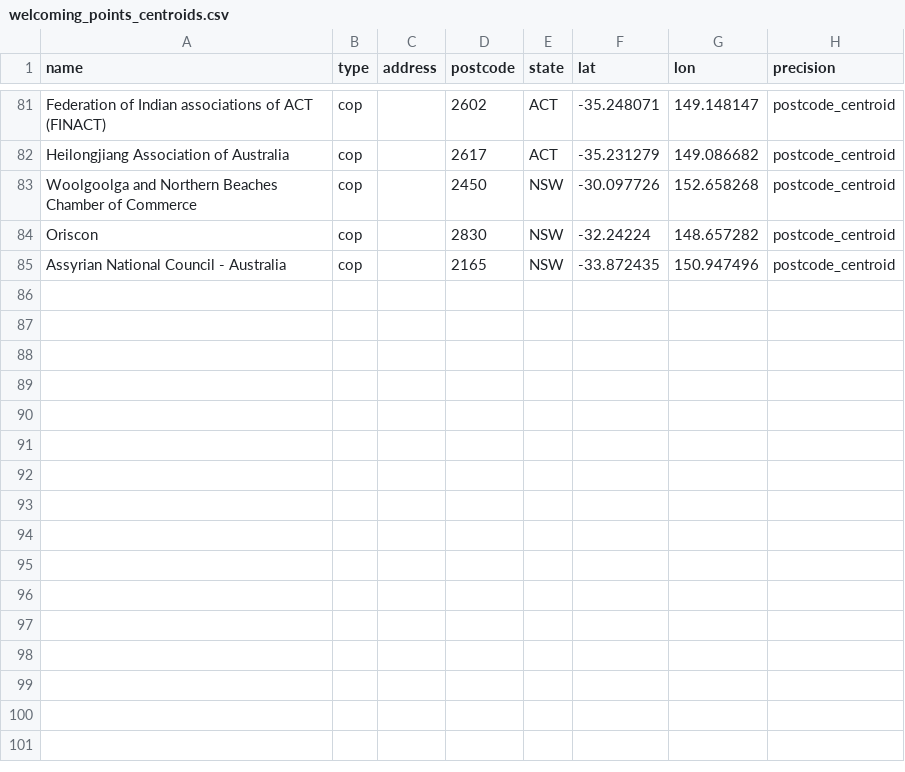
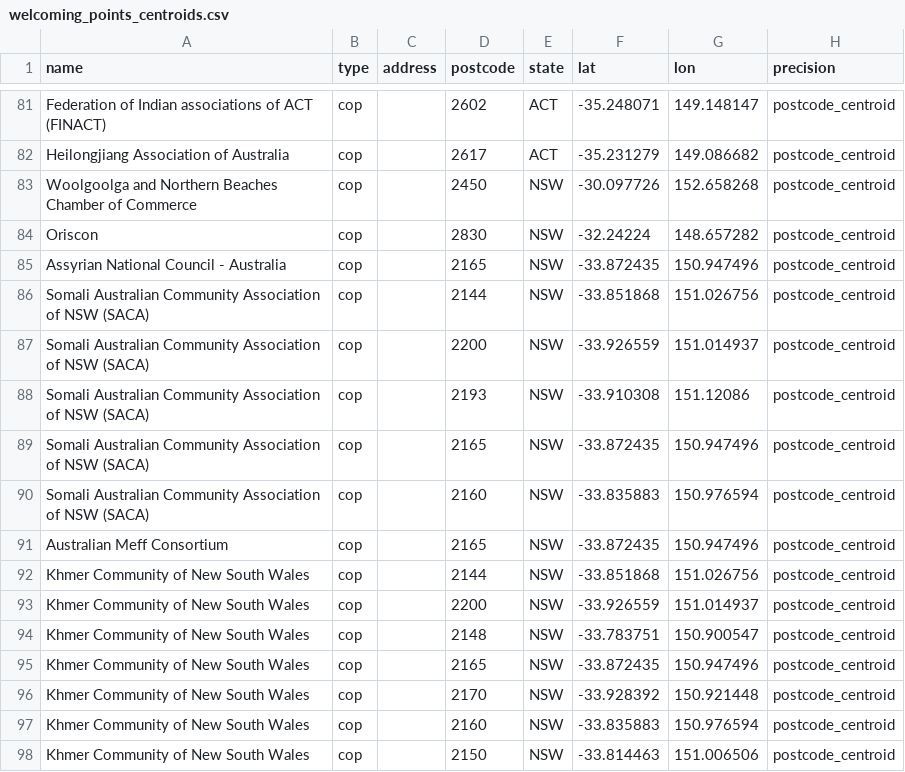
Before and after one commit to welcomingaustralia/welcoming-map, a CSV file: welcoming_points_centroids.csv, drawn as a sheet; only a part is shown, gaps mark what is left out; the diff names each change by its address in the sheet, - before the commit and + after, or states it on an @@ line.

Commit message:
Add Somali and Khmer community entries to CSV

```diff
--- a/welcoming_points_centroids.csv
+++ b/welcoming_points_centroids.csv
+row 86: Somali Australian Community Association of NSW (SACA) | cop |  | 2144 | NSW | -33.851868 | 151.026756 | postcode_centroid
+row 87: Somali Australian Community Association of NSW (SACA) | cop |  | 2200 | NSW | -33.926559 | 151.014937 | postcode_centroid
+row 88: Somali Australian Community Association of NSW (SACA) | cop |  | 2193 | NSW | -33.910308 | 151.12086 | postcode_centroid
+row 89: Somali Australian Community Association of NSW (SACA) | cop |  | 2165 | NSW | -33.872435 | 150.947496 | postcode_centroid
+row 90: Somali Australian Community Association of NSW (SACA) | cop |  | 2160 | NSW | -33.835883 | 150.976594 | postcode_centroid
+row 91: Australian Meff Consortium | cop |  | 2165 | NSW | -33.872435 | 150.947496 | postcode_centroid
+row 92: Khmer Community of New South Wales | cop |  | 2144 | NSW | -33.851868 | 151.026756 | postcode_centroid
+row 93: Khmer Community of New South Wales | cop |  | 2200 | NSW | -33.926559 | 151.014937 | postcode_centroid
+row 94: Khmer Community of New South Wales | cop |  | 2148 | NSW | -33.783751 | 150.900547 | postcode_centroid
+row 95: Khmer Community of New South Wales | cop |  | 2165 | NSW | -33.872435 | 150.947496 | postcode_centroid
+row 96: Khmer Community of New South Wales | cop |  | 2170 | NSW | -33.928392 | 150.921448 | postcode_centroid
+row 97: Khmer Community of New South Wales | cop |  | 2160 | NSW | -33.835883 | 150.976594 | postcode_centroid
+row 98: Khmer Community of New South Wales | cop |  | 2150 | NSW | -33.814463 | 151.006506 | postcode_centroid
```
